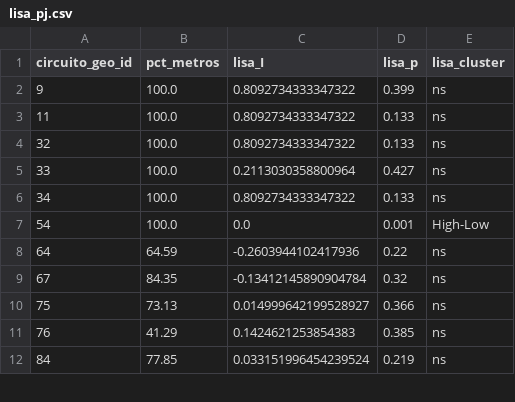
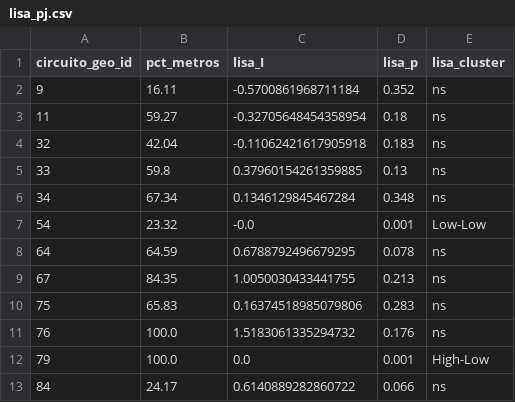
Before and after one commit to AgusVlt87/Calles-CABA, a CSV file: output_capa4/lisa_pj.csv, drawn as a sheet; only a part is shown; the diff covers the shown part only.

```diff
--- a/output_capa4/lisa_pj.csv
+++ b/output_capa4/lisa_pj.csv
@@ -1,12 +1,13 @@
 circuito_geo_id,pct_metros,lisa_I,lisa_p,lisa_cluster
-9,100.0,0.8092734333347322,0.399,ns
-11,100.0,0.8092734333347322,0.133,ns
-32,100.0,0.8092734333347322,0.133,ns
-33,100.0,0.2113030358800964,0.427,ns
-34,100.0,0.8092734333347322,0.133,ns
-54,100.0,0.0,0.001,High-Low
-64,64.59,-0.2603944102417936,0.22,ns
-67,84.35,-0.13412145890904784,0.32,ns
-75,73.13,0.014999642199528927,0.366,ns
-76,41.29,0.1424621253854383,0.385,ns
-84,77.85,0.033151996454239524,0.219,ns
+9,16.11,-0.5700861968711184,0.352,ns
+11,59.27,-0.32705648454358954,0.18,ns
+32,42.04,-0.11062421617905918,0.183,ns
+33,59.8,0.37960154261359885,0.13,ns
+34,67.34,0.1346129845467284,0.348,ns
+54,23.32,-0.0,0.001,Low-Low
+64,64.59,0.6788792496679295,0.078,ns
+67,84.35,1.0050030433441755,0.213,ns
+75,65.83,0.16374518985079806,0.283,ns
+76,100.0,1.5183061335294732,0.176,ns
+79,100.0,0.0,0.001,High-Low
+84,24.17,0.6140889282860722,0.066,ns
```
Also changed, not shown: 33 edited cells elsewhere in this file, output_capa4/lisa_centroderecha.csv, output_capa4/lisa_liberalismo.csv, 25 other files.
